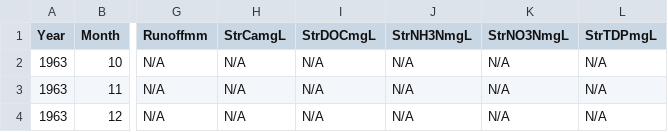
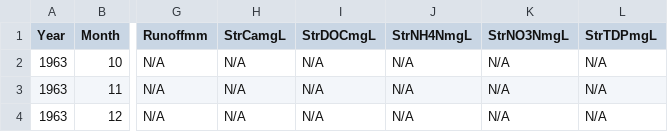
Before and after one commit to mdscheuerell/bgc_meta, a CSV file: data/unmanaged/HJA_HJA09_monthly.csv, drawn as a sheet; only a part is shown, gaps mark what is left out; the diff names each change by its address in the sheet, - before the commit and + after, or states it on an @@ line.

```diff
--- a/data/unmanaged/HJA_HJA09_monthly.csv
+++ b/data/unmanaged/HJA_HJA09_monthly.csv
-J1: StrNH3NmgL
+J1: StrNH4NmgL
```
Also changed, not shown: data/unmanaged/HJA_HJA08_monthly.csv.
